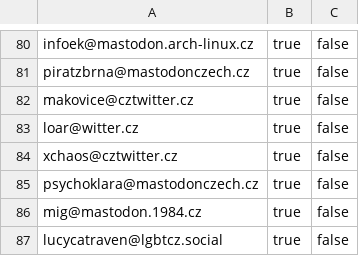
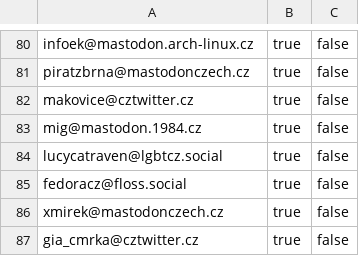
Before and after one commit to maly/mastodonwtfcz, a CSV file: 100ncu.csv, drawn as a sheet; only a part is shown, gaps mark what is left out; the shorter side is filled out with more unchanged rows.

Commit message:
Odstranění účtů, které o to nestojí

```diff
--- a/100ncu.csv
+++ b/100ncu.csv
@@ -82,5 +82,2 @@ piratzbrna@mastodonczech.cz,true,false,
 makovice@cztwitter.cz,true,false,
-loar@witter.cz,true,false,
-xchaos@cztwitter.cz,true,false,
-psychoklara@mastodonczech.cz,true,false,
 mig@mastodon.1984.cz,true,false,
```
